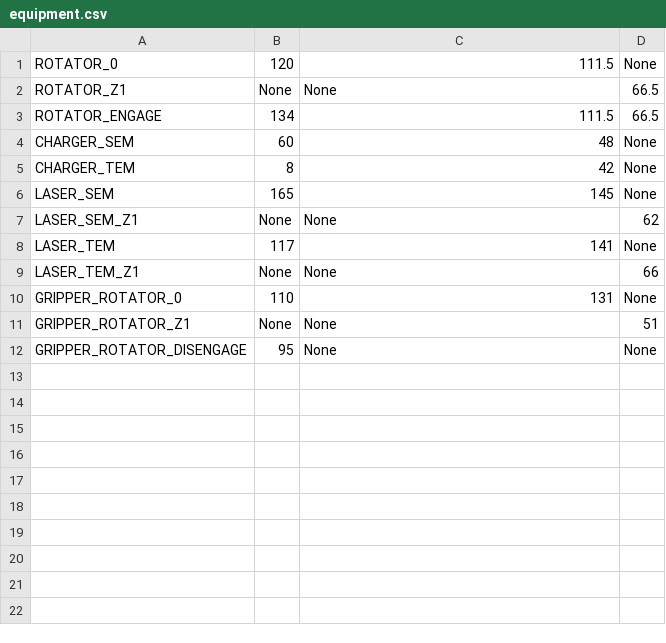
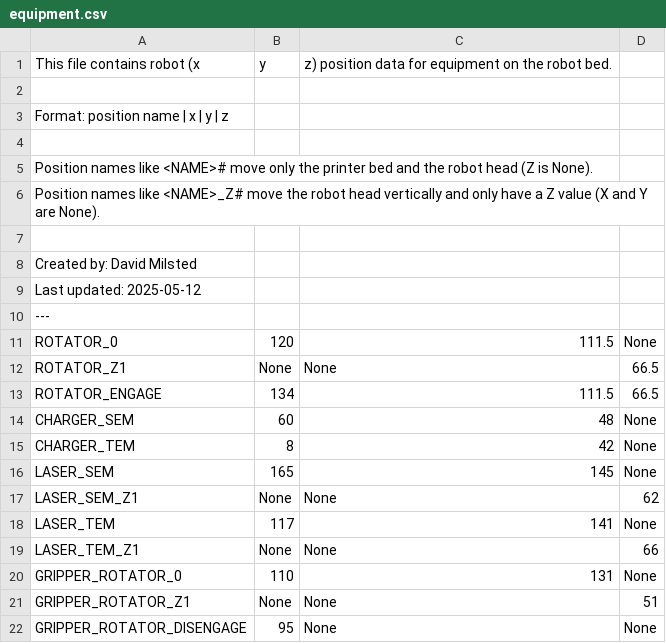
Before and after one commit to dmilsted/alab_control, a CSV file: alab_control/EM_autoprep/Positions/equipment.csv, drawn as a sheet.

```diff
--- a/alab_control/EM_autoprep/Positions/equipment.csv
+++ b/alab_control/EM_autoprep/Positions/equipment.csv
@@ -1 +1,11 @@
+This file contains robot (x, y, z) position data for equipment on the robot bed.
+
+Format: position name | x | y | z
+
+Position names like <NAME># move only the printer bed and the robot head (Z is None).
+Position names like <NAME>_Z# move the robot head vertically and only have a Z value (X and Y are None).
+
+Created by: David Milsted
+Last updated: 2025-05-12
+---
 ROTATOR_0,120,111.5,None
```
Also changed, not shown: alab_control/EM_autoprep/Positions/disks_tray_clean.csv, alab_control/EM_autoprep/Positions/disks_tray_used.csv, 10 other files.
